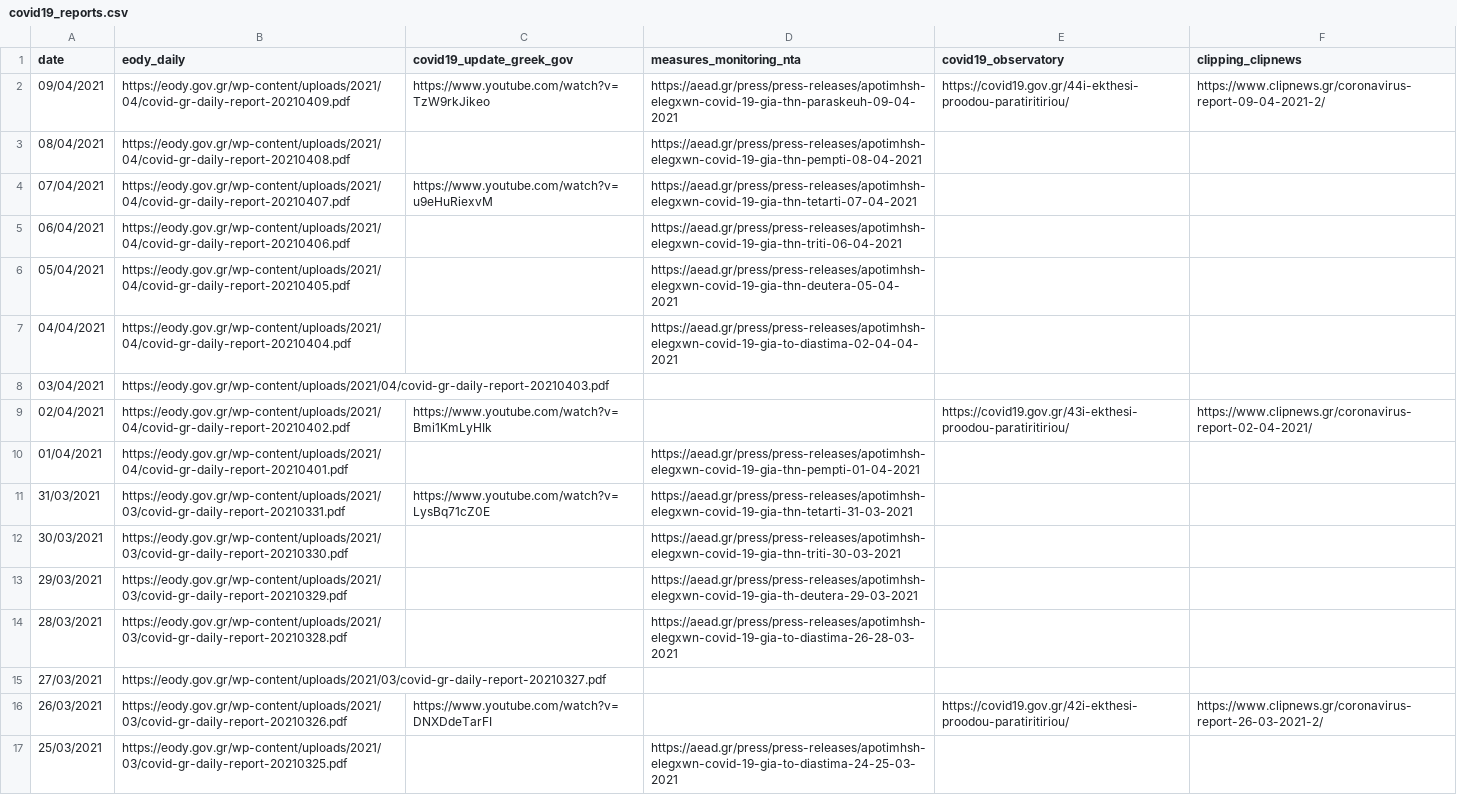
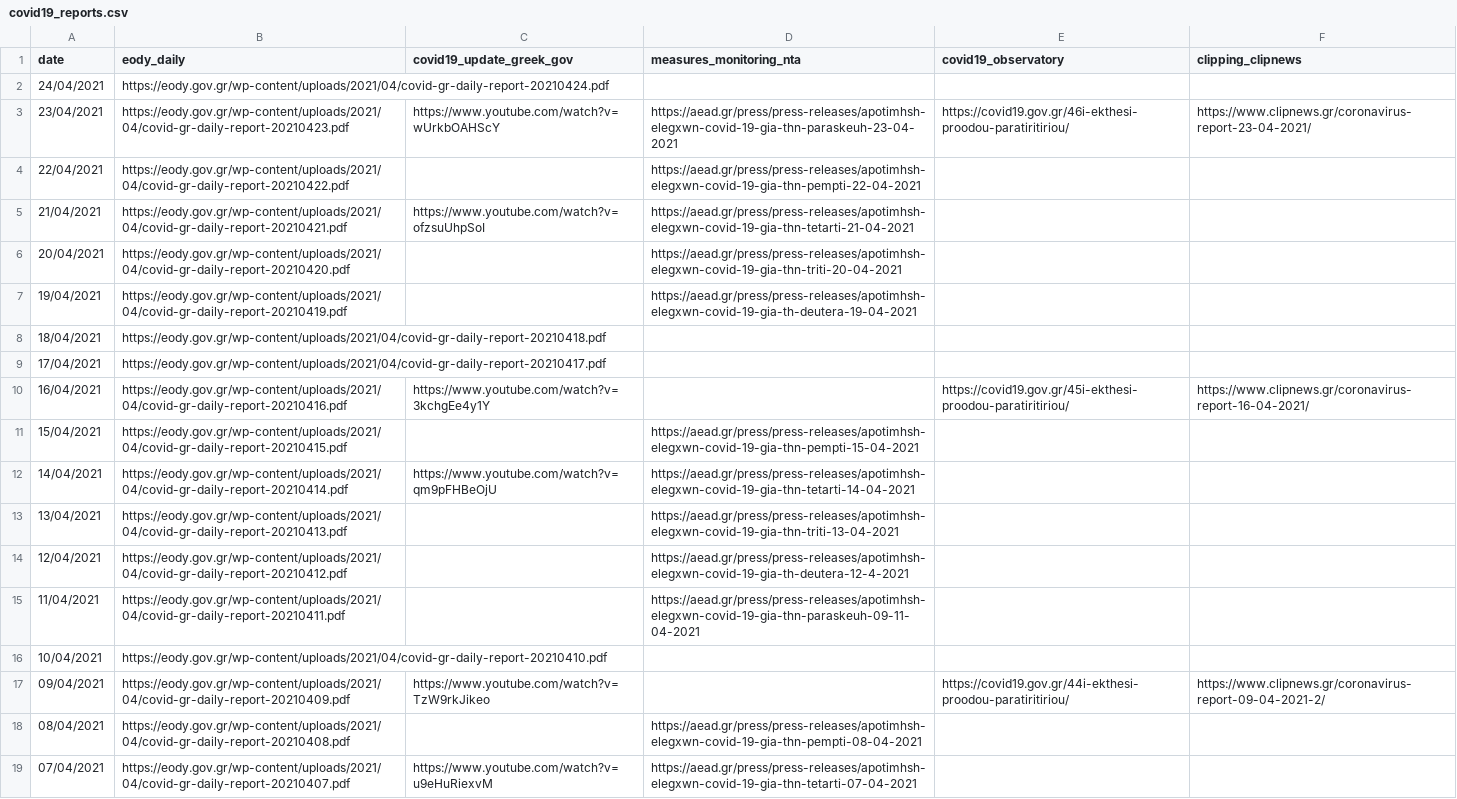
Before and after one commit to akritiko/covid19gr, a CSV file: data/csv/covid19_reports.csv, drawn as a sheet; only a part is shown; the shorter side is filled out with more unchanged rows.

Commit message:
datasets manually updated 2021-04-25

```diff
--- a/data/csv/covid19_reports.csv
+++ b/data/csv/covid19_reports.csv
@@ -1,3 +1,18 @@
 date,eody_daily,covid19_update_greek_gov,measures_monitoring_nta,covid19_observatory,clipping_clipnews
-09/04/2021,https://eody.gov.gr/wp-content/uploads/2021/04/covid-gr-daily-report-20210409.pdf,https://www.youtube.com/watch?v=TzW9rkJikeo,https://aead.gr/press/press-releases/apotimhsh-elegxwn-covid-19-gia-thn-paraskeuh-09-04-2021,https://covid19.gov.gr/44i-ekthesi-proodou-paratiritiriou/,https://www.clipnews.gr/coronavirus-report-09-04-2021-2/
+24/04/2021,https://eody.gov.gr/wp-content/uploads/2021/04/covid-gr-daily-report-20210424.pdf,,,,
+23/04/2021,https://eody.gov.gr/wp-content/uploads/2021/04/covid-gr-daily-report-20210423.pdf,https://www.youtube.com/watch?v=wUrkbOAHScY,https://aead.gr/press/press-releases/apotimhsh-elegxwn-covid-19-gia-thn-paraskeuh-23-04-2021,https://covid19.gov.gr/46i-ekthesi-proodou-paratiritiriou/,https://www.clipnews.gr/coronavirus-report-23-04-2021/
+22/04/2021,https://eody.gov.gr/wp-content/uploads/2021/04/covid-gr-daily-report-20210422.pdf,,https://aead.gr/press/press-releases/apotimhsh-elegxwn-covid-19-gia-thn-pempti-22-04-2021,,
+21/04/2021,https://eody.gov.gr/wp-content/uploads/2021/04/covid-gr-daily-report-20210421.pdf,https://www.youtube.com/watch?v=ofzsuUhpSoI,https://aead.gr/press/press-releases/apotimhsh-elegxwn-covid-19-gia-thn-tetarti-21-04-2021,,
+20/04/2021,https://eody.gov.gr/wp-content/uploads/2021/04/covid-gr-daily-report-20210420.pdf,,https://aead.gr/press/press-releases/apotimhsh-elegxwn-covid-19-gia-thn-triti-20-04-2021,,
+19/04/2021,https://eody.gov.gr/wp-content/uploads/2021/04/covid-gr-daily-report-20210419.pdf,,https://aead.gr/press/press-releases/apotimhsh-elegxwn-covid-19-gia-th-deutera-19-04-2021,,
+18/04/2021,https://eody.gov.gr/wp-content/uploads/2021/04/covid-gr-daily-report-20210418.pdf,,,,
+17/04/2021,https://eody.gov.gr/wp-content/uploads/2021/04/covid-gr-daily-report-20210417.pdf,,,,
+16/04/2021,https://eody.gov.gr/wp-content/uploads/2021/04/covid-gr-daily-report-20210416.pdf,https://www.youtube.com/watch?v=3kchgEe4y1Y,,https://covid19.gov.gr/45i-ekthesi-proodou-paratiritiriou/,https://www.clipnews.gr/coronavirus-report-16-04-2021/
+15/04/2021,https://eody.gov.gr/wp-content/uploads/2021/04/covid-gr-daily-report-20210415.pdf,,https://aead.gr/press/press-releases/apotimhsh-elegxwn-covid-19-gia-thn-pempti-15-04-2021,,
+14/04/2021,https://eody.gov.gr/wp-content/uploads/2021/04/covid-gr-daily-report-20210414.pdf,https://www.youtube.com/watch?v=qm9pFHBeOjU,https://aead.gr/press/press-releases/apotimhsh-elegxwn-covid-19-gia-thn-tetarti-14-04-2021,,
+13/04/2021,https://eody.gov.gr/wp-content/uploads/2021/04/covid-gr-daily-report-20210413.pdf,,https://aead.gr/press/press-releases/apotimhsh-elegxwn-covid-19-gia-thn-triti-13-04-2021,,
+12/04/2021,https://eody.gov.gr/wp-content/uploads/2021/04/covid-gr-daily-report-20210412.pdf,,https://aead.gr/press/press-releases/apotimhsh-elegxwn-covid-19-gia-th-deutera-12-4-2021,,
+11/04/2021,https://eody.gov.gr/wp-content/uploads/2021/04/covid-gr-daily-report-20210411.pdf,,https://aead.gr/press/press-releases/apotimhsh-elegxwn-covid-19-gia-thn-paraskeuh-09-11-04-2021,,
+10/04/2021,https://eody.gov.gr/wp-content/uploads/2021/04/covid-gr-daily-report-20210410.pdf,,,,
+09/04/2021,https://eody.gov.gr/wp-content/uploads/2021/04/covid-gr-daily-report-20210409.pdf,https://www.youtube.com/watch?v=TzW9rkJikeo,,https://covid19.gov.gr/44i-ekthesi-proodou-paratiritiriou/,https://www.clipnews.gr/coronavirus-report-09-04-2021-2/
 08/04/2021,https://eody.gov.gr/wp-content/uploads/2021/04/covid-gr-daily-report-20210408.pdf,,https://aead.gr/press/press-releases/apotimhsh-elegxwn-covid-19-gia-thn-pempti-08-04-2021,,
```
Also changed, not shown: data/csv/covid_checks.csv, data/csv/helper_lockdowns_gr.csv.
